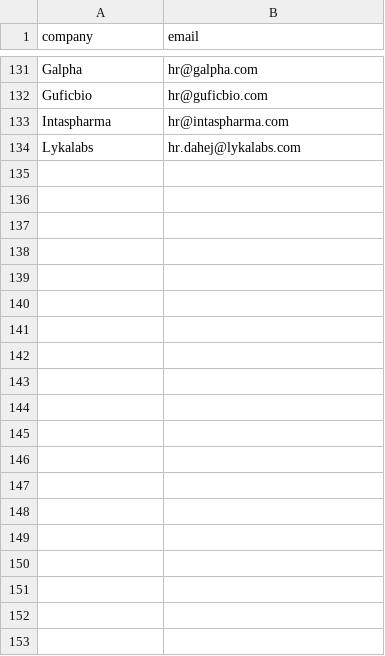
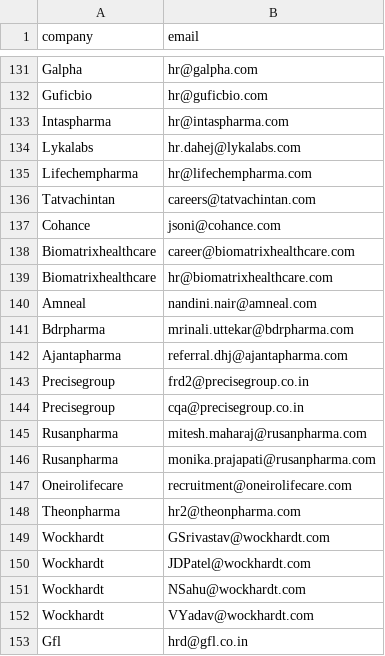
Before and after one commit to balajirajput96/.github, a CSV file: job-outreach/recipients.csv, drawn as a sheet; only a part is shown, gaps mark what is left out; the diff covers the shown part only.

```diff
--- a/job-outreach/recipients.csv
+++ b/job-outreach/recipients.csv
@@ -134 +134,20 @@ Intaspharma,hr@intaspharma.com
 Lykalabs,hr.dahej@lykalabs.com
+Lifechempharma,hr@lifechempharma.com
+Tatvachintan,careers@tatvachintan.com
+Cohance,jsoni@cohance.com
+Biomatrixhealthcare,career@biomatrixhealthcare.com
+Biomatrixhealthcare,hr@biomatrixhealthcare.com
+Amneal,nandini.nair@amneal.com
+Bdrpharma,mrinali.uttekar@bdrpharma.com
+Ajantapharma,referral.dhj@ajantapharma.com
+Precisegroup,frd2@precisegroup.co.in
+Precisegroup,cqa@precisegroup.co.in
+Rusanpharma,mitesh.maharaj@rusanpharma.com
+Rusanpharma,monika.prajapati@rusanpharma.com
+Oneirolifecare,recruitment@oneirolifecare.com
+Theonpharma,hr2@theonpharma.com
+Wockhardt,GSrivastav@wockhardt.com
+Wockhardt,JDPatel@wockhardt.com
+Wockhardt,NSahu@wockhardt.com
+Wockhardt,VYadav@wockhardt.com
+Gfl,hrd@gfl.co.in
```
Also changed, not shown: 21 added rows elsewhere in this file, 1 other file.
